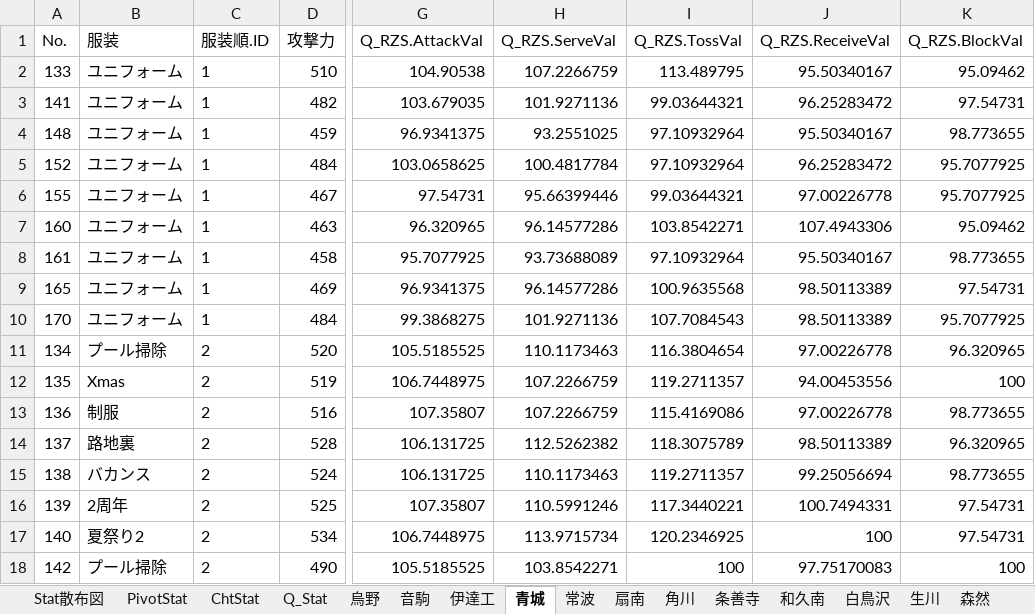
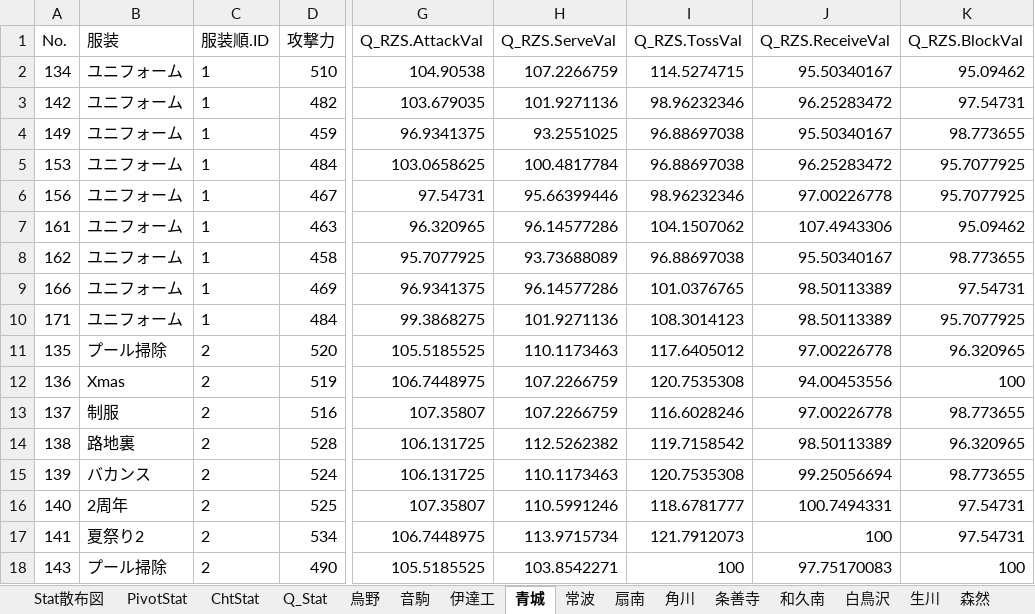
Before and after one commit to GentlemensLotus/haikyuu_haidream_public, an Excel workbook: PlayersParams/ハイドリキャラ能力一覧Annex.xlsx, sheet 青城, drawn as a sheet; only a part is shown, gaps mark what is left out; values as stored, in another font and other column widths than the file's, no borders; table styles not drawn; the diff covers the shown part only; the diff names each change by its address in the sheet, - before the commit and + after, or states it on an @@ line.

```diff
--- a/PlayersParams/ハイドリキャラ能力一覧Annex.xlsx (sheet 青城)
+++ b/PlayersParams/ハイドリキャラ能力一覧Annex.xlsx (sheet 青城)
-A2 (No.): 133
+A2 (No.): 134
-I2 (Q_RZS.TossVal): 113.489795
+I2 (Q_RZS.TossVal): 114.5274715
-A3 (No.): 141
+A3 (No.): 142
-I3 (Q_RZS.TossVal): 99.03644321
+I3 (Q_RZS.TossVal): 98.96232346
-A4 (No.): 148
+A4 (No.): 149
-I4:I5 (Q_RZS.TossVal): 97.10932964
+I4:I5 (Q_RZS.TossVal): 96.88697038
-A5 (No.): 152
+A5 (No.): 153
-A6 (No.): 155
+A6 (No.): 156
-I6 (Q_RZS.TossVal): 99.03644321
+I6 (Q_RZS.TossVal): 98.96232346
-A7 (No.): 160
+A7 (No.): 161
-I7 (Q_RZS.TossVal): 103.8542271
+I7 (Q_RZS.TossVal): 104.1507062
-A8 (No.): 161
+A8 (No.): 162
-I8 (Q_RZS.TossVal): 97.10932964
+I8 (Q_RZS.TossVal): 96.88697038
-A9 (No.): 165
+A9 (No.): 166
-I9 (Q_RZS.TossVal): 100.9635568
+I9 (Q_RZS.TossVal): 101.0376765
-A10 (No.): 170
+A10 (No.): 171
-I10 (Q_RZS.TossVal): 107.7084543
+I10 (Q_RZS.TossVal): 108.3014123
-A11 (No.): 134
+A11 (No.): 135
-I11 (Q_RZS.TossVal): 116.3804654
+I11 (Q_RZS.TossVal): 117.6405012
-A12 (No.): 135
+A12 (No.): 136
-I12 (Q_RZS.TossVal): 119.2711357
+I12 (Q_RZS.TossVal): 120.7535308
-A13 (No.): 136
+A13 (No.): 137
-I13 (Q_RZS.TossVal): 115.4169086
+I13 (Q_RZS.TossVal): 116.6028246
-A14 (No.): 137
+A14 (No.): 138
-I14 (Q_RZS.TossVal): 118.3075789
+I14 (Q_RZS.TossVal): 119.7158542
-A15 (No.): 138
+A15 (No.): 139
-I15 (Q_RZS.TossVal): 119.2711357
+I15 (Q_RZS.TossVal): 120.7535308
-A16 (No.): 139
+A16 (No.): 140
-I16 (Q_RZS.TossVal): 117.3440221
+I16 (Q_RZS.TossVal): 118.6781777
-A17 (No.): 140
+A17 (No.): 141
-I17 (Q_RZS.TossVal): 120.2346925
+I17 (Q_RZS.TossVal): 121.7912073
-A18 (No.): 142
+A18 (No.): 143
```
Also changed, not shown: 40 edited cells elsewhere in this sheet, sheet 烏野, sheet 音駒, sheet 稲荷崎, sheet 白鳥沢, sheet Q_Stat, sheet 伊達工, 14 more sheets, charts or pictures, 34 other files.
